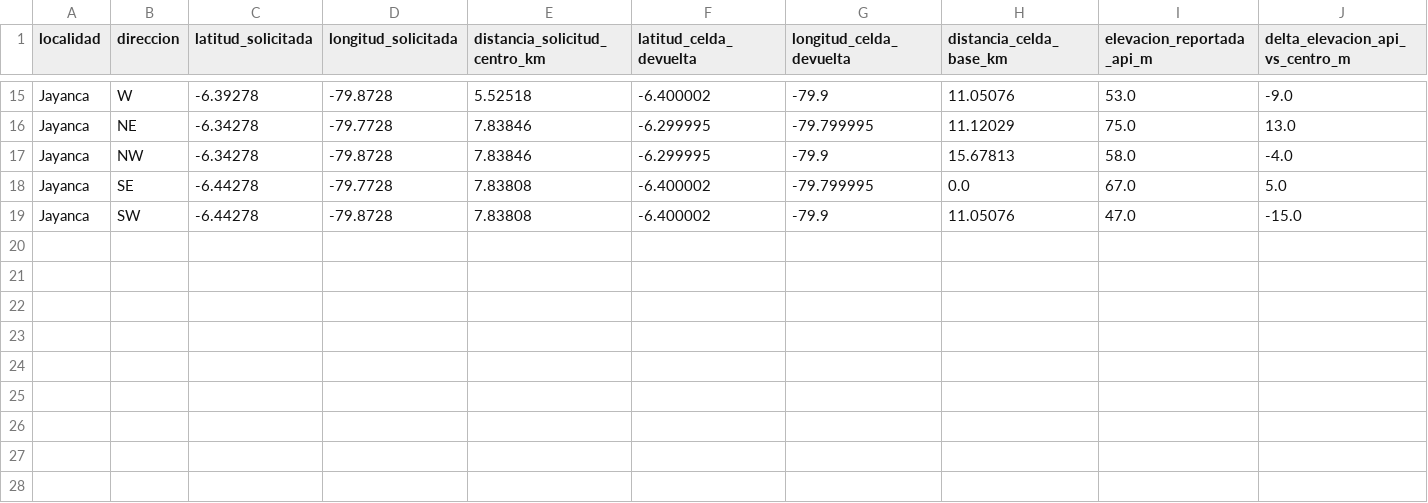
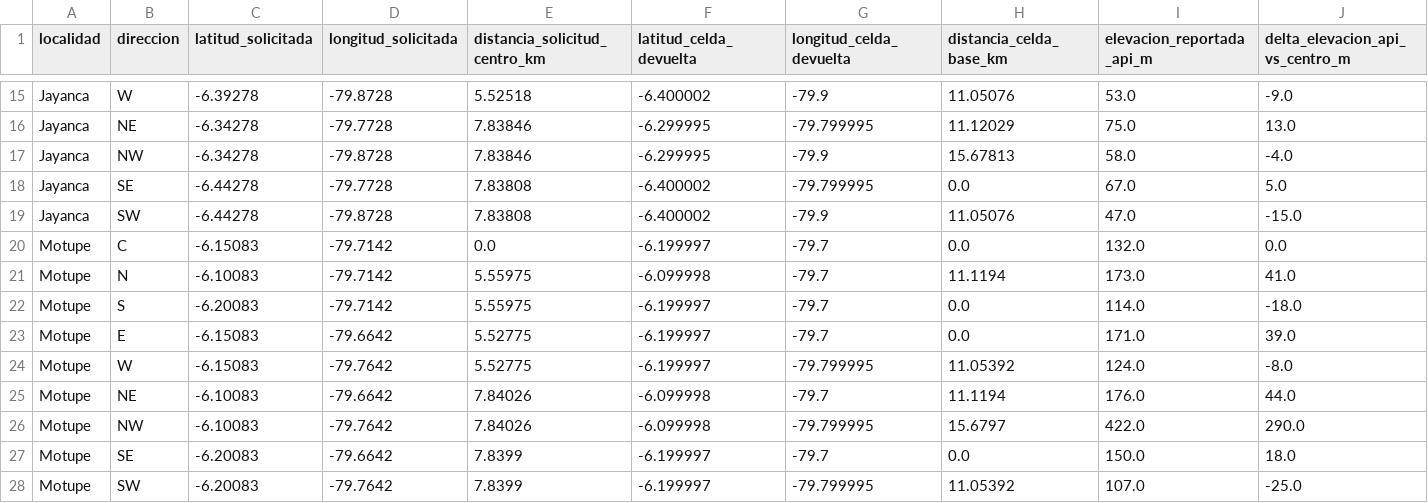
Before and after one commit to ccoronelepg-gif/OAF-Lambayeque, a CSV file: datos/sensibilidad_vecindad_8m/puntos_8m.csv, drawn as a sheet; only a part is shown, gaps mark what is left out; rows hold the shown columns only; the diff names each change by its address in the sheet, - before the commit and + after, or states it on an @@ line.

```diff
--- a/datos/sensibilidad_vecindad_8m/puntos_8m.csv
+++ b/datos/sensibilidad_vecindad_8m/puntos_8m.csv
+row 20: Motupe | C | -6.15083 | -79.7142 | 0.0 | -6.199997 | -79.7 | 0.0 | 132.0 | 0.0
+row 21: Motupe | N | -6.10083 | -79.7142 | 5.55975 | -6.099998 | -79.7 | 11.1194 | 173.0 | 41.0
+row 22: Motupe | S | -6.20083 | -79.7142 | 5.55975 | -6.199997 | -79.7 | 0.0 | 114.0 | -18.0
+row 23: Motupe | E | -6.15083 | -79.6642 | 5.52775 | -6.199997 | -79.7 | 0.0 | 171.0 | 39.0
+row 24: Motupe | W | -6.15083 | -79.7642 | 5.52775 | -6.199997 | -79.799995 | 11.05392 | 124.0 | -8.0
+row 25: Motupe | NE | -6.10083 | -79.6642 | 7.84026 | -6.099998 | -79.7 | 11.1194 | 176.0 | 44.0
+row 26: Motupe | NW | -6.10083 | -79.7642 | 7.84026 | -6.099998 | -79.799995 | 15.6797 | 422.0 | 290.0
+row 27: Motupe | SE | -6.20083 | -79.6642 | 7.8399 | -6.199997 | -79.7 | 0.0 | 150.0 | 18.0
+row 28: Motupe | SW | -6.20083 | -79.7642 | 7.8399 | -6.199997 | -79.799995 | 11.05392 | 107.0 | -25.0
```
Also changed, not shown: 7 other files.
